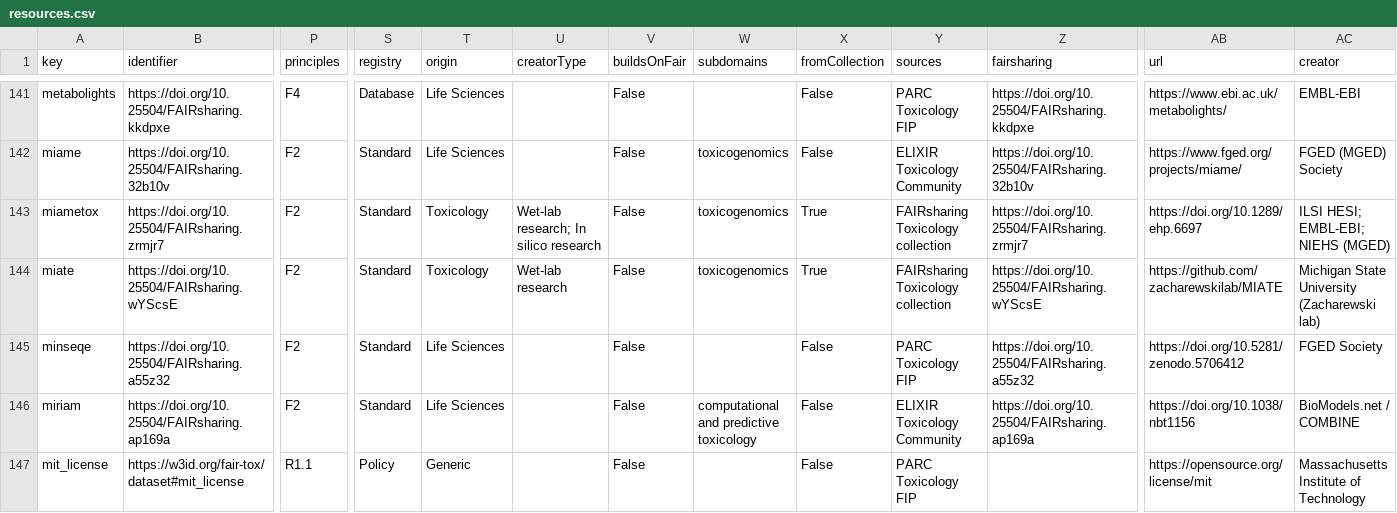
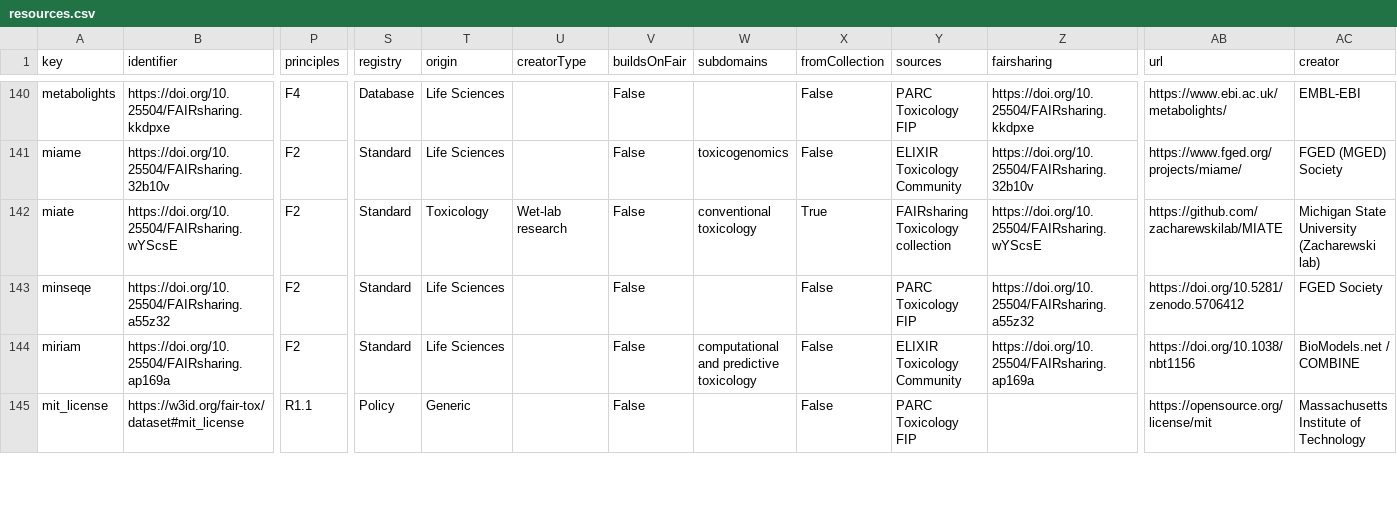
Before and after one commit to johannehouweling/FAIR-implementation-ecosystem-toxicology-timeline, a CSV file: resources.csv, drawn as a sheet; only a part is shown, gaps mark what is left out; removed rows and columns are numbered as before the commit, all else as after; rows hold the shown columns only; the diff covers the shown part only; the diff names each change by its address in the sheet, - before the commit and + after, or states it on an @@ line.

```diff
--- a/resources.csv
+++ b/resources.csv
-row 143: miametox | https://doi.org/10.25504/FAIRsharing.zrmjr7 | F2 | Standard | Toxicology | Wet-lab research; In silico research | False | toxicogenomics | True | FAIRsharing Toxicology collection | https://doi.org/10.25504/FAIRsharing.zrmjr7 | https://doi.org/10.1289/ehp.6697 | ILSI HESI; EMBL-EBI; NIEHS (MGED)
-W142 (subdomains): toxicogenomics
+W142 (subdomains): conventional toxicology
```
Also changed, not shown: 1 added row, 3 removed rows and 45 edited cells elsewhere in this file, relations.csv, 4 other files.
